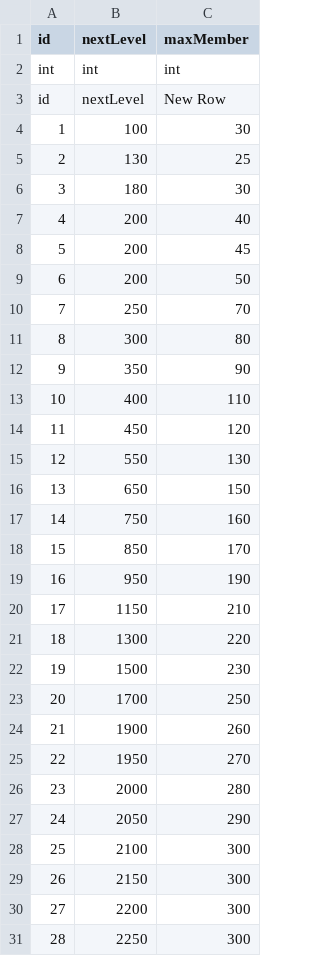
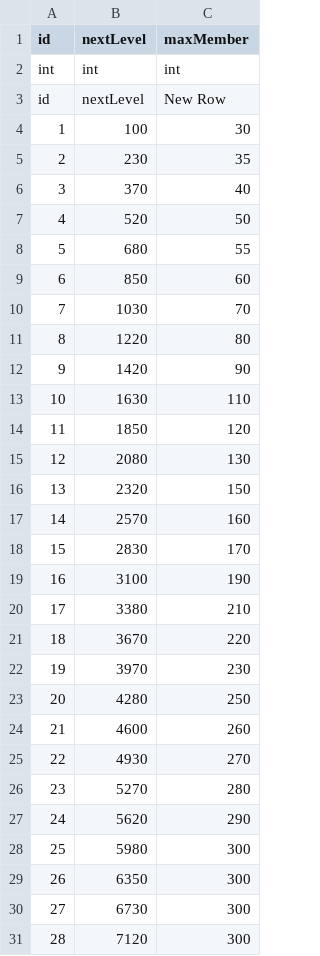
Before and after one commit to vietanha34/pomelo-test, a CSV file: game-server/config/csv/guildLevel.csv, drawn as a sheet; only a part is shown; the diff covers the shown part only.

```diff
--- a/game-server/config/csv/guildLevel.csv
+++ b/game-server/config/csv/guildLevel.csv
@@ -4,28 +4,28 @@ id,nextLevel,New Row
 1,100,30
-2,130,25
-3,180,30
-4,200,40
-5,200,45
-6,200,50
-7,250,70
-8,300,80
-9,350,90
-10,400,110
-11,450,120
-12,550,130
-13,650,150
-14,750,160
-15,850,170
-16,950,190
-17,1150,210
-18,1300,220
-19,1500,230
-20,1700,250
-21,1900,260
-22,1950,270
-23,2000,280
-24,2050,290
-25,2100,300
-26,2150,300
-27,2200,300
-28,2250,300
+2,230,35
+3,370,40
+4,520,50
+5,680,55
+6,850,60
+7,1030,70
+8,1220,80
+9,1420,90
+10,1630,110
+11,1850,120
+12,2080,130
+13,2320,150
+14,2570,160
+15,2830,170
+16,3100,190
+17,3380,210
+18,3670,220
+19,3970,230
+20,4280,250
+21,4600,260
+22,4930,270
+23,5270,280
+24,5620,290
+25,5980,300
+26,6350,300
+27,6730,300
+28,7120,300
```
Also changed, not shown: 3 edited cells elsewhere in this file, 32 other files.
